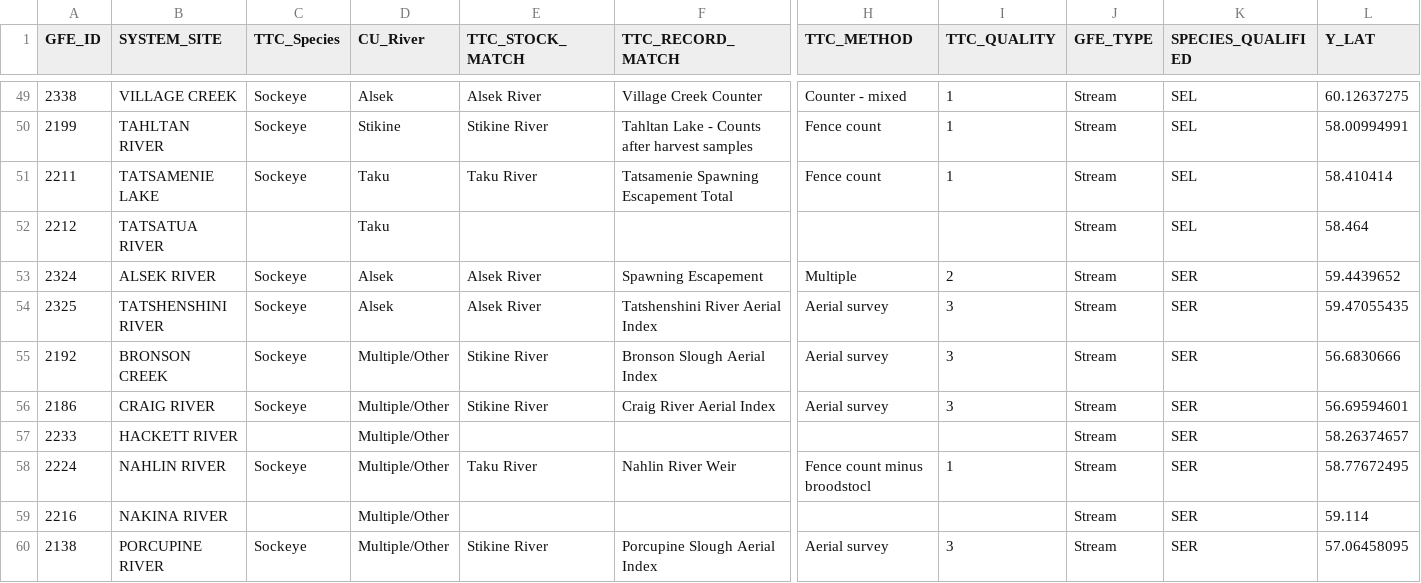
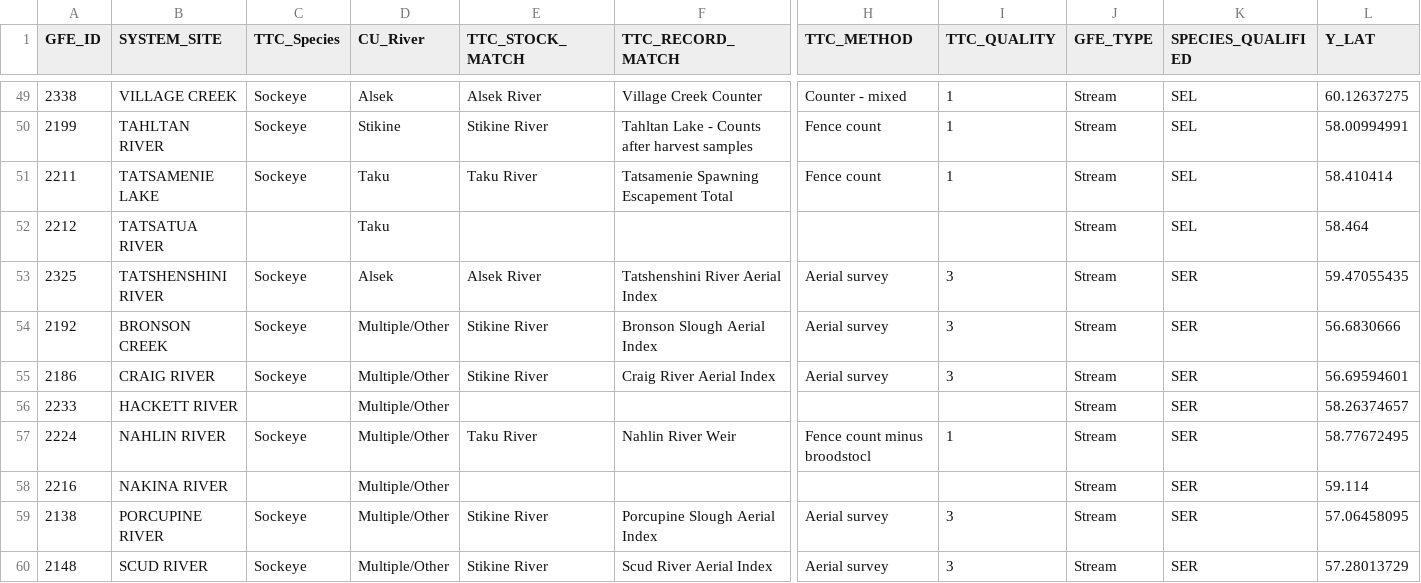
Before and after one commit to salmonwatersheds/transboundary-data, a CSV file: data/0_lookup-files/TBR_PSF_CU_Site_LookupFile.csv, drawn as a sheet; only a part is shown, gaps mark what is left out; the shorter side is filled out with more unchanged rows; rows hold the shown columns only; the diff names each change by its address in the sheet, - before the commit and + after, or states it on an @@ line.

```diff
--- a/data/0_lookup-files/TBR_PSF_CU_Site_LookupFile.csv
+++ b/data/0_lookup-files/TBR_PSF_CU_Site_LookupFile.csv
-row 53: 2324 | ALSEK RIVER | Sockeye | Alsek | Alsek River | Spawning Escapement | Multiple | 2 | Stream | SER | 59.4439652
```
Also changed, not shown: data/2_clean-data/2_Combined_Data_Wide.csv, data/2_clean-data/3_RecordSummary_ByYear_BySpecies.csv, 2 other files.
